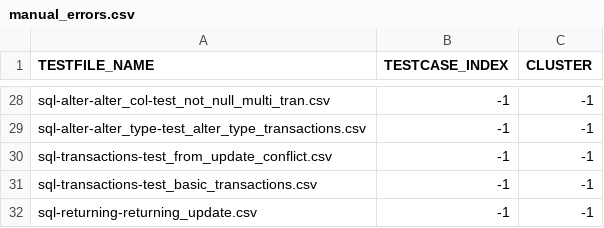
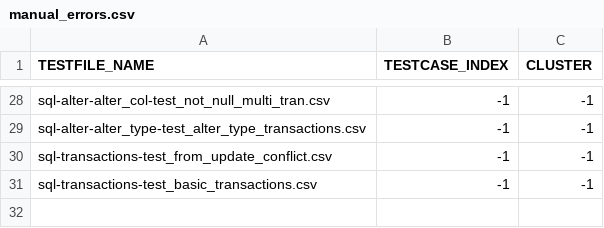
Before and after one commit to suyZhong/SQuaLity, a CSV file: data/flaky/manual_errors.csv, drawn as a sheet; only a part is shown, gaps mark what is left out.

```diff
--- a/data/flaky/manual_errors.csv
+++ b/data/flaky/manual_errors.csv
@@ -31,2 +31 @@ sql-transactions-test_from_update_conflict.csv, -1, -1
 sql-transactions-test_basic_transactions.csv, -1, -1
-sql-returning-returning_update.csv, -1, -1
```
Also changed, not shown: 3 other files.
